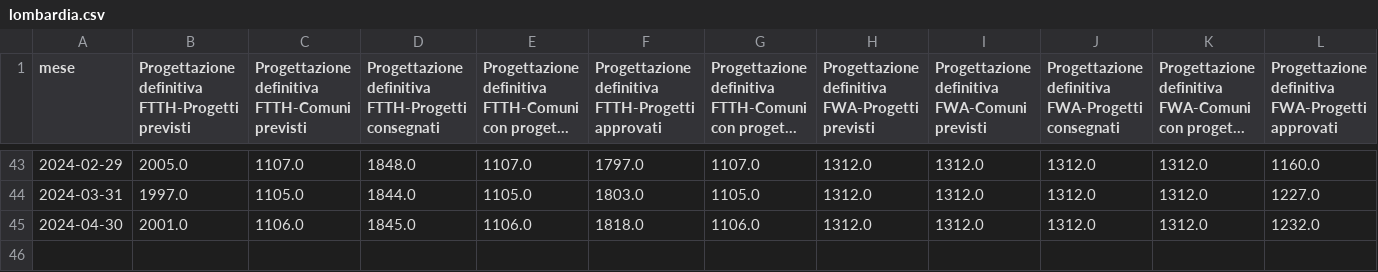
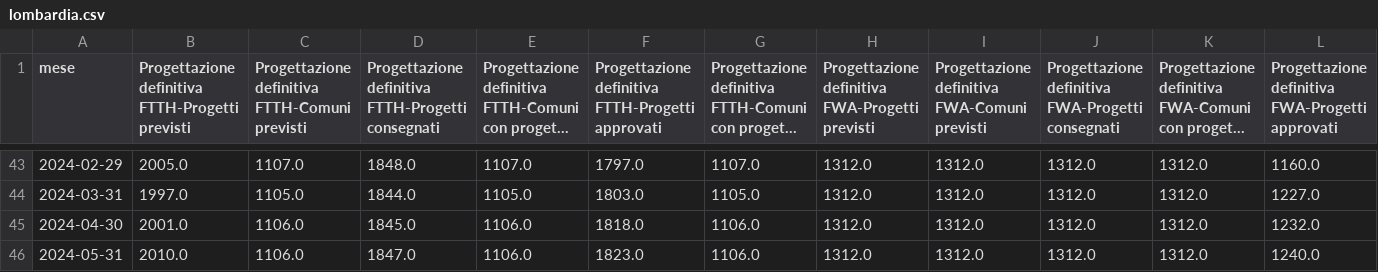
Before and after one commit to zayigo/BUL-Insight, a CSV file: export/lombardia.csv, drawn as a sheet; only a part is shown, gaps mark what is left out; long unchanged cells end in …; rows hold the shown columns only; the diff names each change by its address in the sheet, - before the commit and + after, or states it on an @@ line.

Commit message:
Published data update for 31/05/2024

```diff
--- a/export/lombardia.csv
+++ b/export/lombardia.csv
+row 46: 2024-05-31 | 2010.0 | 1106.0 | 1847.0 | 1106.0 | 1823.0 | 1106.0 | 1312.0 | 1312.0 | 1312.0 | 1312.0 | 1240.0
```
Also changed, not shown: export/campania.csv, export/lazio.csv, 20 other files.
